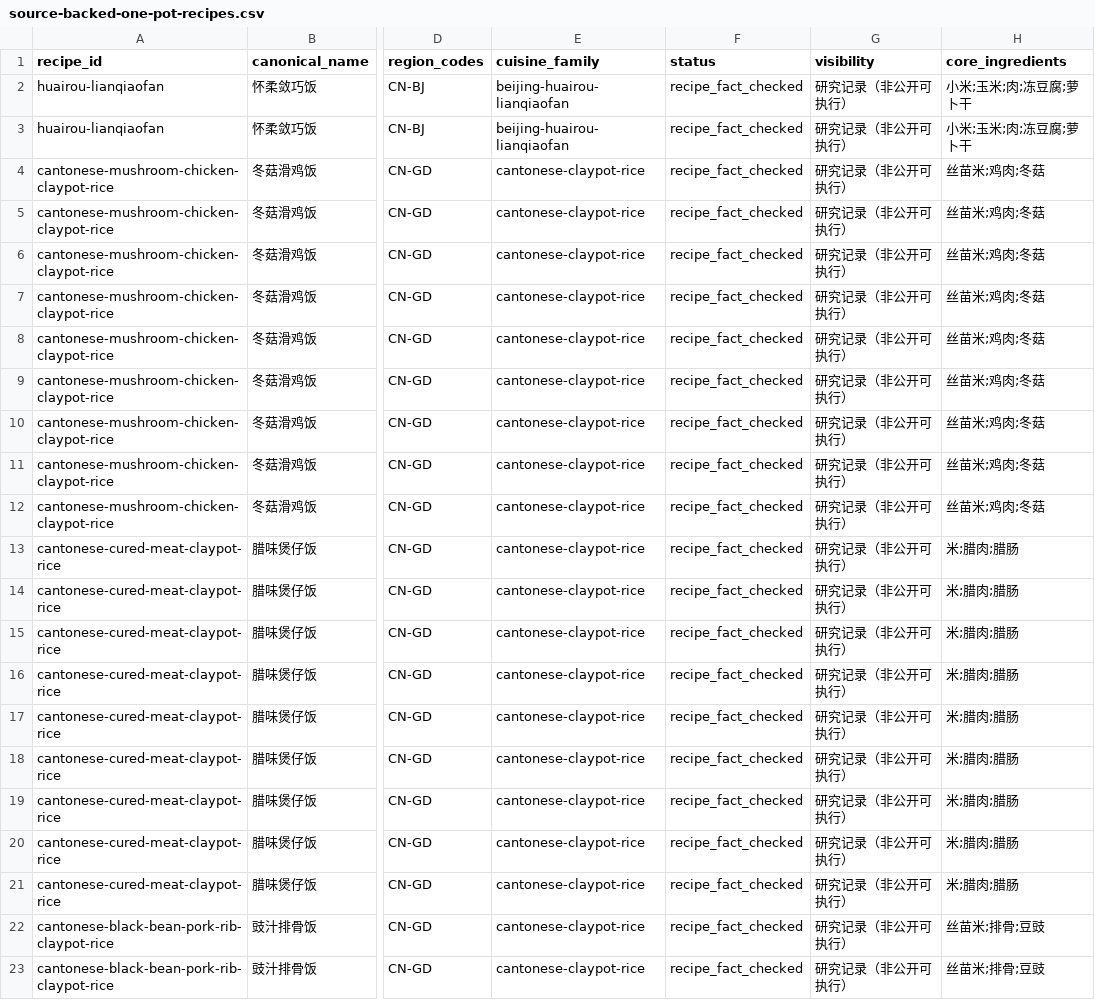
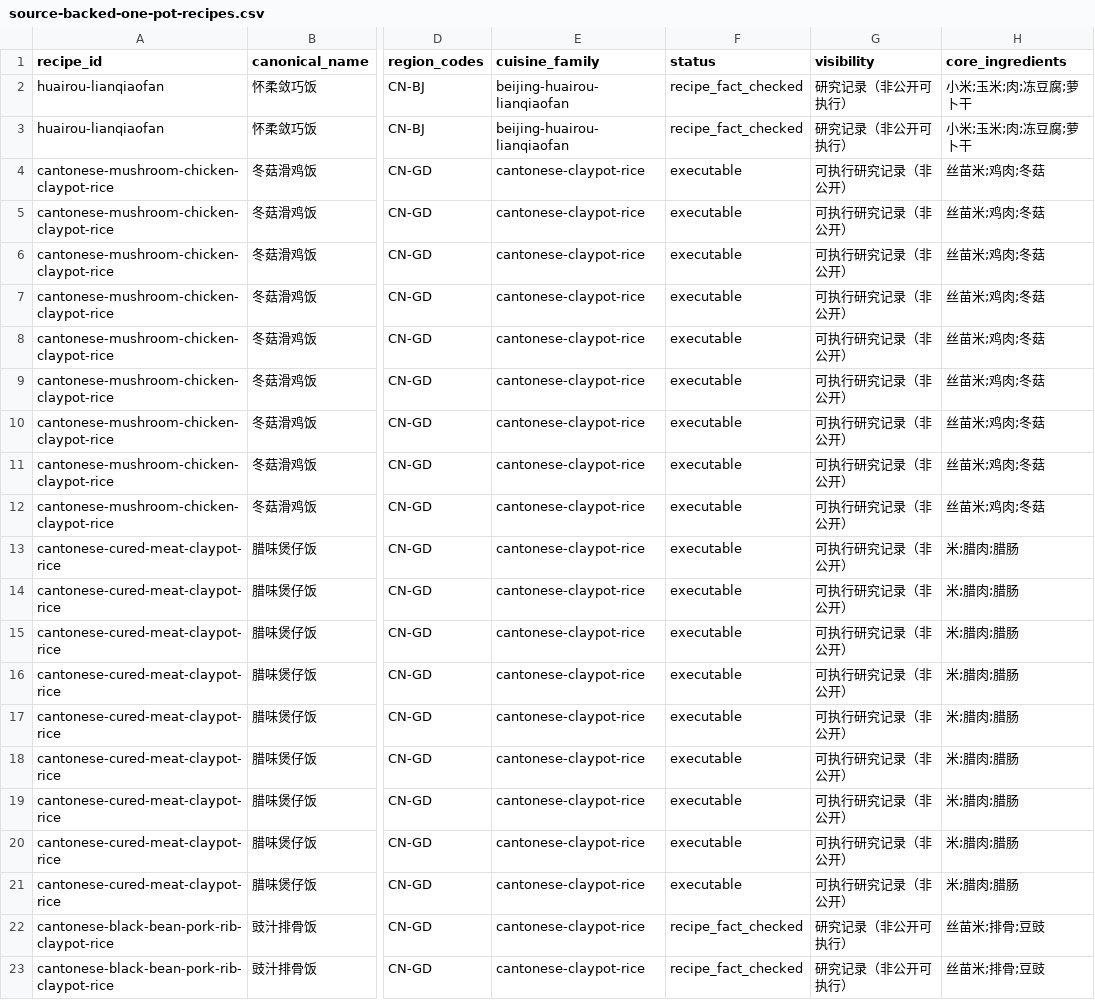
Before and after one commit to liuyuxin01210725-debug/yiguochu, a CSV file: docs/source-backed-one-pot-recipes.csv, drawn as a sheet; only a part is shown, gaps mark what is left out; the diff names each change by its address in the sheet, - before the commit and + after, or states it on an @@ line.

Commit message:
data: promote two signed claypot rice recipes

```diff
--- a/docs/source-backed-one-pot-recipes.csv
+++ b/docs/source-backed-one-pot-recipes.csv
-F4:F21 (status): recipe_fact_checked
+F4:F21 (status): executable
-G4:G21 (visibility): 研究记录（非公开可执行）
+G4:G21 (visibility): 可执行研究记录（非公开）
```
Also changed, not shown: 4 other files.
